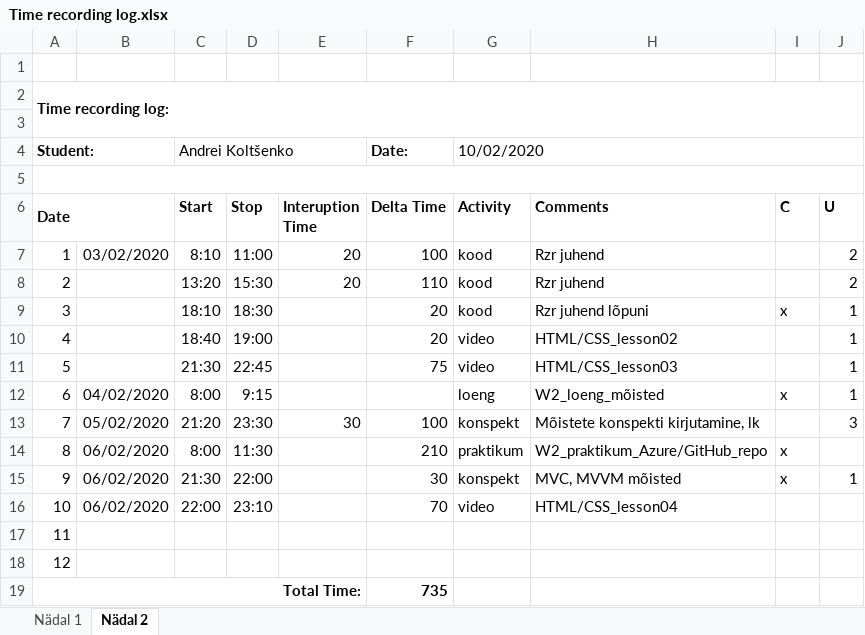
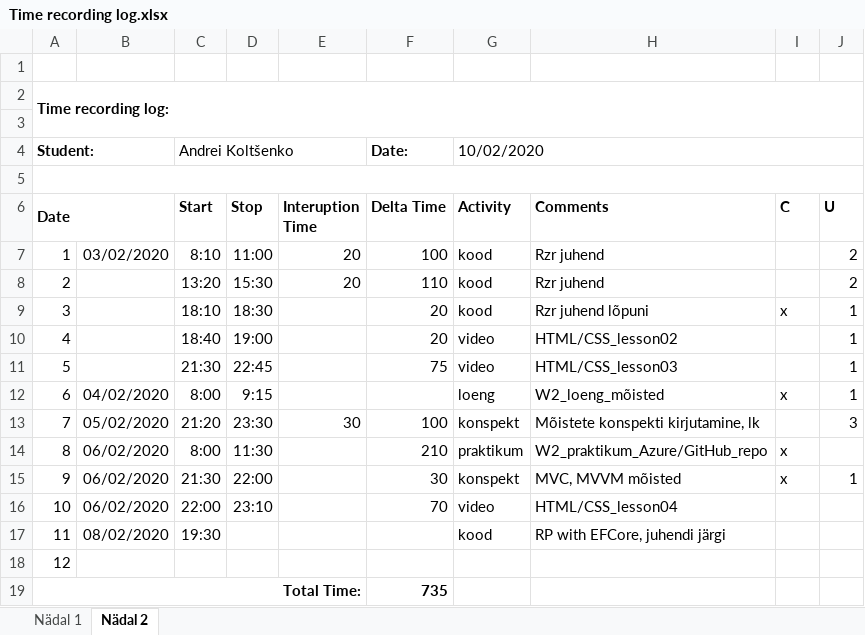
Before and after one commit to deba55er/HomeWorks, an Excel workbook: Time recording log.xlsx, sheet Nädal 2, drawn as a sheet; values as stored, in another font and other column widths than the file's, no borders; the diff names each change by its address in the sheet, - before the commit and + after, or states it on an @@ line.

Commit message:
1. Updated TimeLog, 2. Added 3 models: Student, Enrollment, Course with properties

```diff
--- a/Time recording log.xlsx (sheet Nädal 2)
+++ b/Time recording log.xlsx (sheet Nädal 2)
-B17: (empty)
+B17: 08/02/2020
-C17 (Start): (empty)
+C17 (Start): 19:30
-G17 (Activity): (empty)
+G17 (Activity): kood
-H17 (Comments): (empty)
+H17 (Comments): RP with EFCore, juhendi järgi
```
Also changed, not shown: 6 other files.
